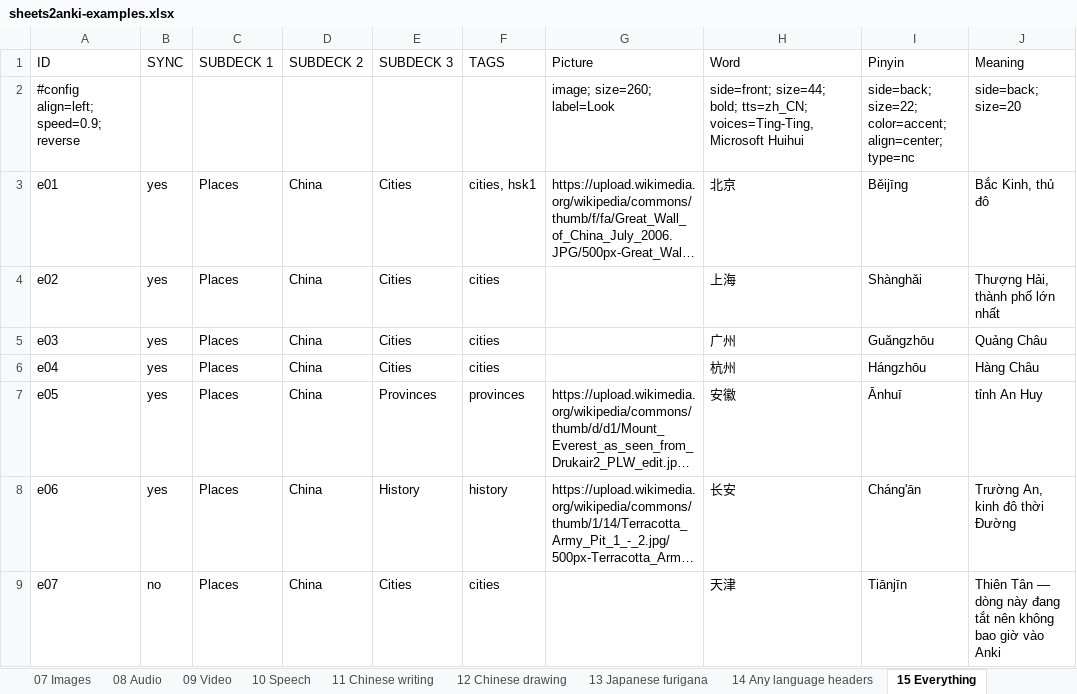
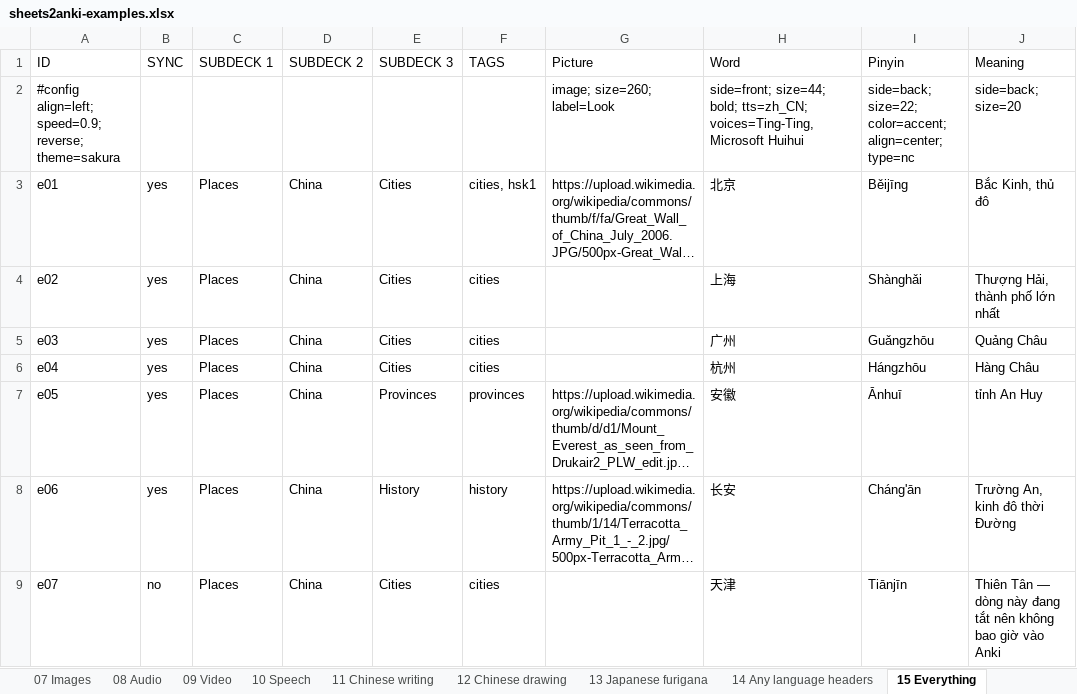
Before and after one commit to tannc28/sheetcards, an Excel workbook: examples/sheets2anki-examples.xlsx, sheet 15 Everything, drawn as a sheet; only a part is shown; long unchanged cells end in …; values as stored, in another font and other column widths than the file's, no borders; the diff names each change by its address in the sheet, - before the commit and + after, or states it on an @@ line.

Commit message:
feat: a sheet can name one colour for the whole card
`#config theme=sakura` paints the card in a named palette instead of leaving it
black on white. A theme also redefines what `color=muted` and `color=accent`
mean, so a column styled with either follows the sheet's palette rather than
staying the same blue on every card.

Each palette carries a light and a dark half, because Anki decides at review
time which one a card is drawn in — one set of colours would leave the other
mode unreadable. The card is painted through `.card` / `.card.night_mode`: two
classes, so the rule outranks the single-class night-mode rule Anki's own
stylesheet brings. Without a theme nothing paints the card at all, so an
untouched sheet keeps the colours it had.

An unknown name is refused by name in the warnings and the card keeps Anki's
colours. The preview's iframe now carries `night_mode` alongside `card`, as
Anki does, or a dark page would show the light half of the theme.

```diff
--- a/examples/sheets2anki-examples.xlsx (sheet 15 Everything)
+++ b/examples/sheets2anki-examples.xlsx (sheet 15 Everything)
-A2 (ID): #config align=left; speed=0.9; reverse
+A2 (ID): #config align=left; speed=0.9; reverse; theme=sakura
```
Also changed, not shown: sheet 16 Edge cases, 14 other files.
